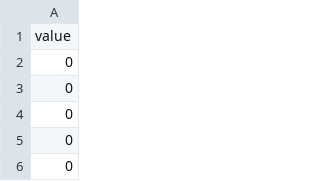
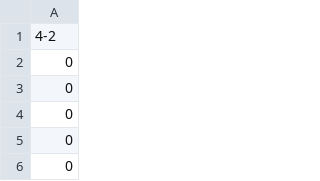
Before and after one commit to The-O-scho/Super-Mario-Project, a CSV file: World 4-2 Data.csv, drawn as a sheet; only a part is shown.

```diff
--- a/World 4-2 Data.csv
+++ b/World 4-2 Data.csv
@@ -1,2 +1,2 @@
-value
+4-2
 0
```
Also changed, not shown: World 1-1 Data.csv, World 1-2 Data.csv, 7 other files.
